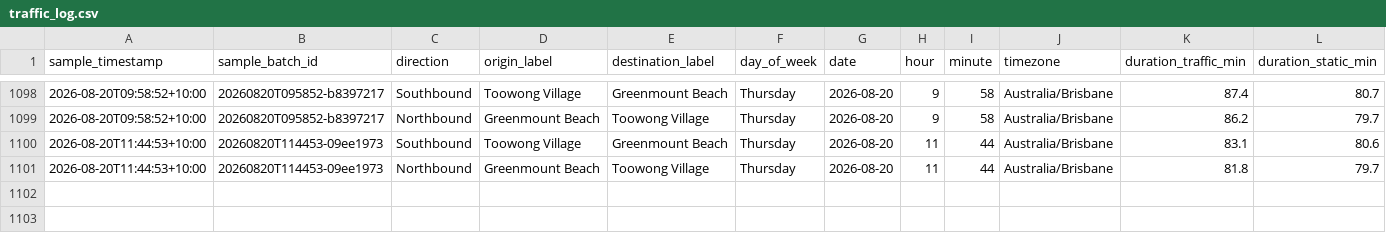
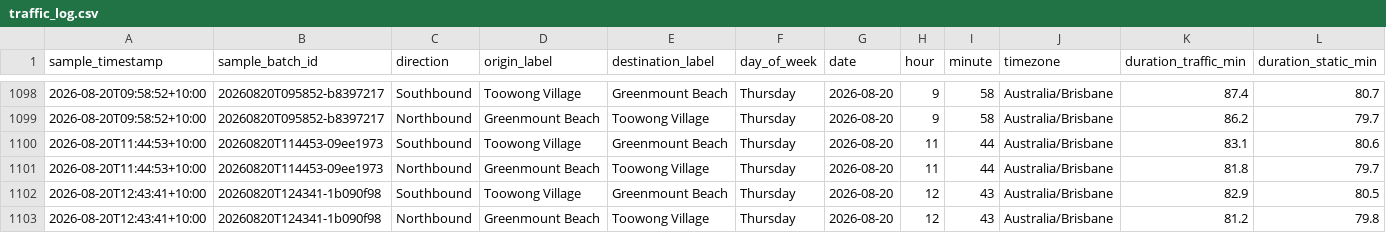
Before and after one commit to buenastardes1015/Routes_API, a CSV file: traffic_log.csv, drawn as a sheet; only a part is shown, gaps mark what is left out; rows hold the shown columns only; the diff names each change by its address in the sheet, - before the commit and + after, or states it on an @@ line.

```diff
--- a/traffic_log.csv
+++ b/traffic_log.csv
+row 1102: 2026-08-20T12:43:41+10:00 | 20260820T124341-1b090f98 | Southbound | Toowong Village | Greenmount Beach | Thursday | 2026-08-20 | 12 | 43 | Australia/Brisbane | 82.9 | 80.5
+row 1103: 2026-08-20T12:43:41+10:00 | 20260820T124341-1b090f98 | Northbound | Greenmount Beach | Toowong Village | Thursday | 2026-08-20 | 12 | 43 | Australia/Brisbane | 81.2 | 79.8
```
